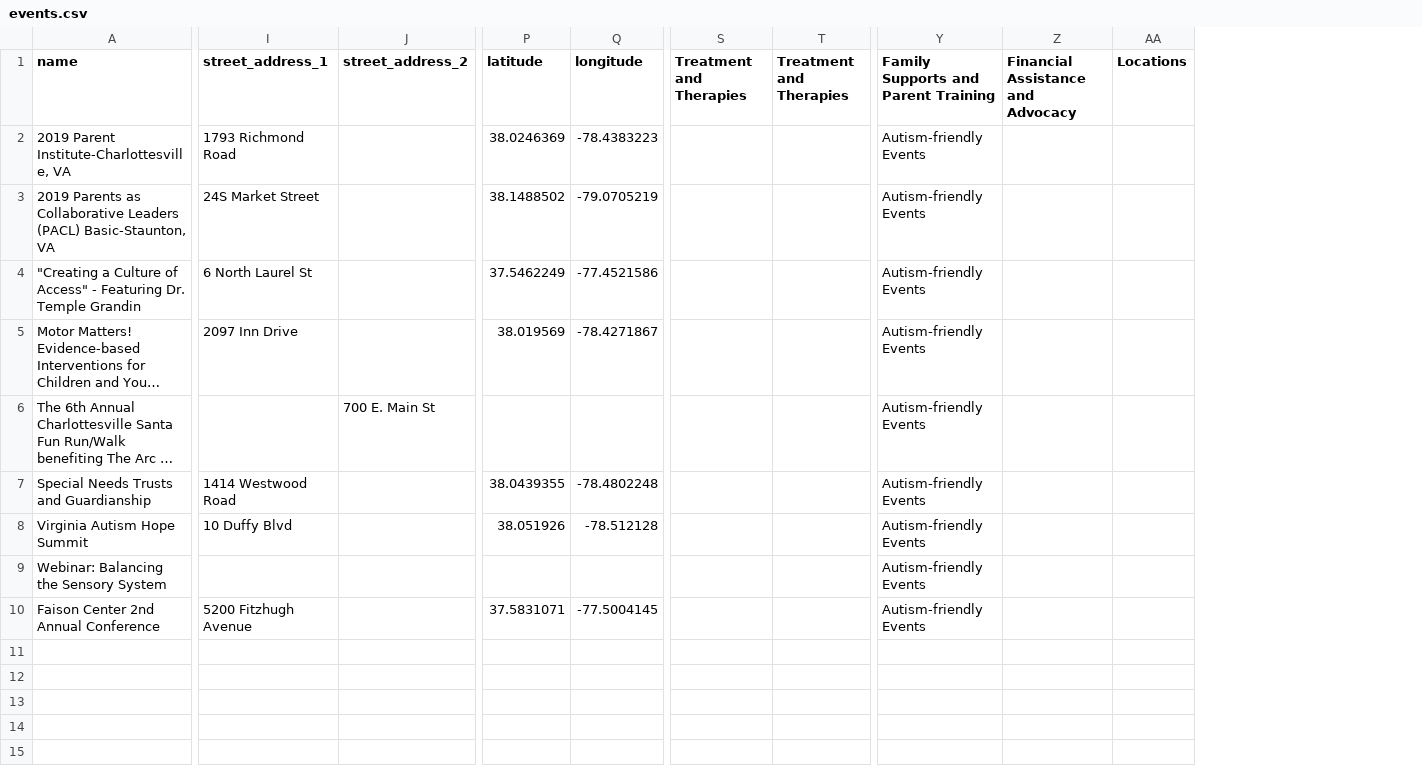
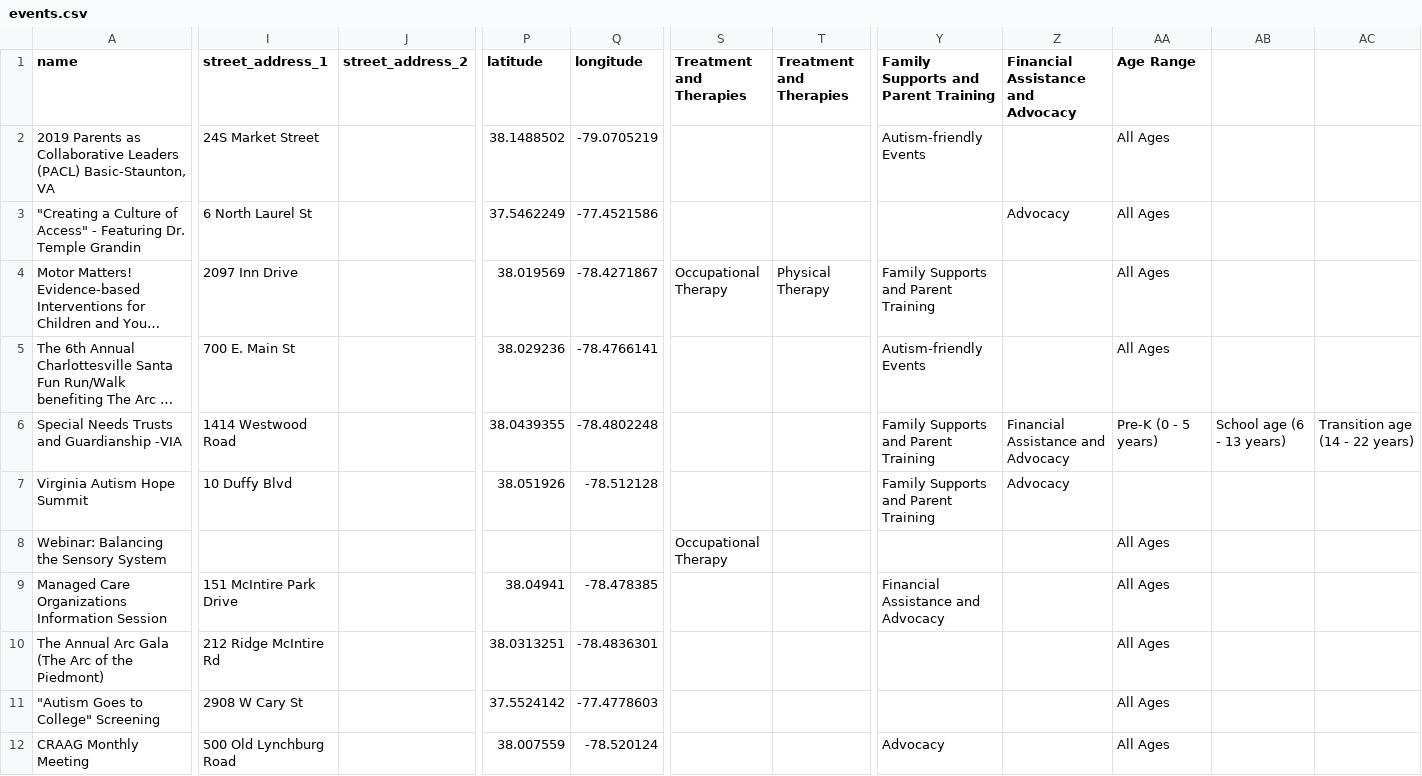
Before and after one commit to autismdrive/autismdrive, a CSV file: backend/example_data/events.csv, drawn as a sheet; only a part is shown, gaps mark what is left out; long unchanged cells end in …; removed rows and columns are numbered as before the commit, all else as after; rows hold the shown columns only; the diff names each change by its address in the sheet, - before the commit and + after, or states it on an @@ line.

Commit message:
update events and add age range to them

```diff
--- a/backend/example_data/events.csv
+++ b/backend/example_data/events.csv
-column AA (Locations), empty
+column AA (Age Range), rows 2-8: All Ages | All Ages | All Ages | All Ages | Pre-K (0 - 5 years) |  | All Ages
+column AB, row 6: School age (6 - 13 years)
+column AC, row 6: Transition age (14 - 22 years)
-row 2: 2019 Parent Institute-Charlottesville, VA | 1793 Richmond Road |  | 38.0246369 | -78.4383223 |  |  | Autism-friendly Events
-Y3: Autism-friendly Events
+Y3: (empty)
-Z3: (empty)
+Z3: Advocacy
-S4 (Treatment and Therapies): (empty)
+S4 (Treatment and Therapies): Occupational Therapy
-T4 (Treatment and Therapies): (empty)
+T4 (Treatment and Therapies): Physical Therapy
-Y4: Autism-friendly Events
+Y4: Family Supports and Parent Training
-I5 (street_address_1): (empty)
+I5 (street_address_1): 700 E. Main St
-J5 (street_address_2): 700 E. Main St
+J5 (street_address_2): (empty)
-P5 (latitude): (empty)
+P5 (latitude): 38.029236
-Q5 (longitude): (empty)
+Q5 (longitude): -78.4766141
-A6 (name): Special Needs Trusts and Guardianship
+A6 (name): Special Needs Trusts and Guardianship -VIA
-Y6:Y7: Autism-friendly Events
+Y6:Y7: Family Supports and Parent Training
-Z6: (empty)
+Z6: Financial Assistance and Advocacy
-Z7: (empty)
+Z7: Advocacy
-S8 (Treatment and Therapies): (empty)
+S8 (Treatment and Therapies): Occupational Therapy
-Y8: Autism-friendly Events
+Y8: (empty)
-row 10: Faison Center 2nd Annual Conference | 5200 Fitzhugh Avenue |  | 37.5831071 | -77.5004145 |  |  | Autism-friendly Events
+row 9: Managed Care Organizations Information Session | 151 McIntire Park Drive |  | 38.04941 | -78.478385 |  |  | Financial Assistance and Advocacy |  | All Ages
+row 10: The Annual Arc Gala (The Arc of the Piedmont) | 212 Ridge McIntire Rd |  | 38.0313251 | -78.4836301 |  |  |  |  | All Ages
+row 11: "Autism Goes to College" Screening | 2908 W Cary St |  | 37.5524142 | -77.4778603 |  |  |  |  | All Ages
+row 12: CRAAG Monthly Meeting | 500 Old Lynchburg Road |  | 38.007559 | -78.520124 |  |  | Advocacy |  | All Ages
```
Also changed, not shown: 1 other file.
